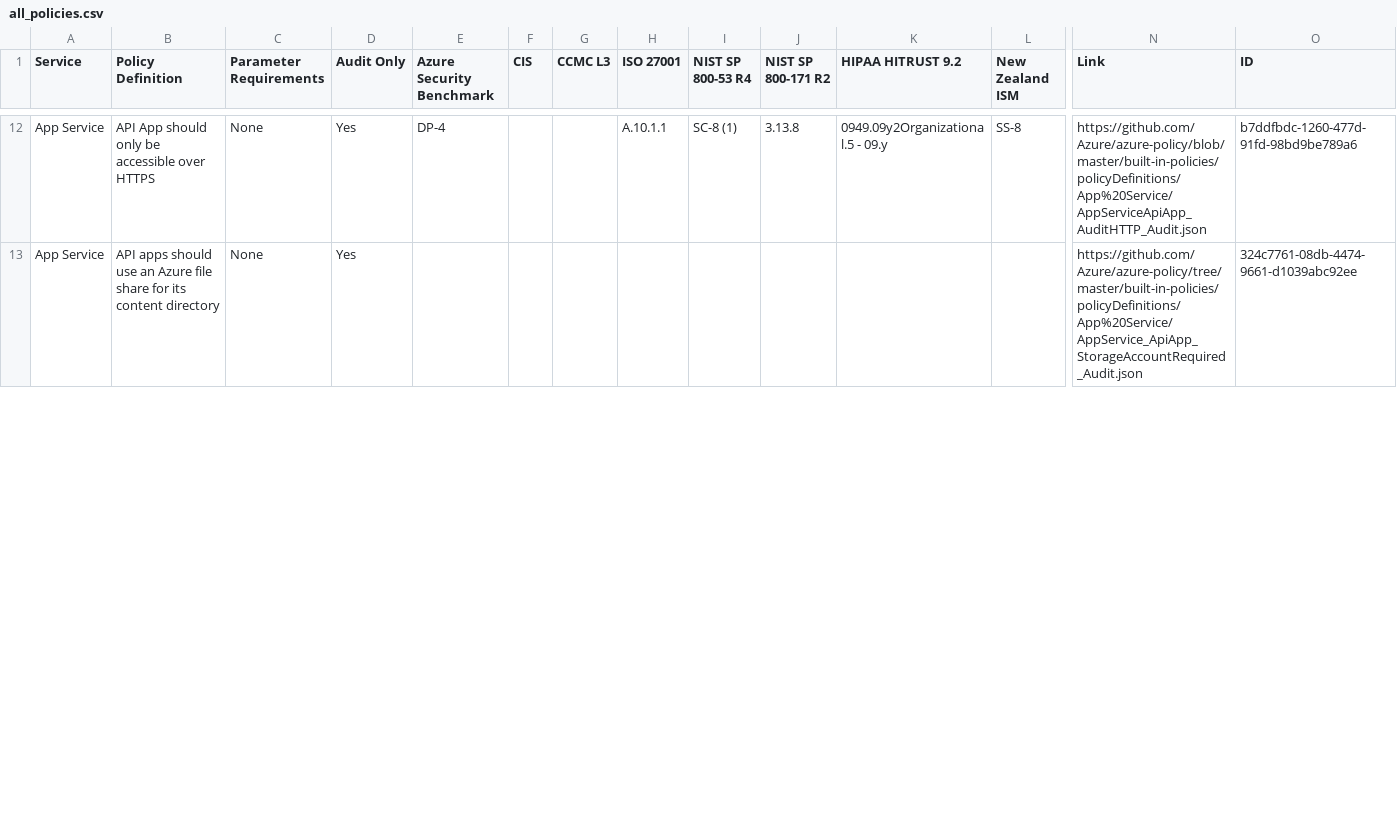
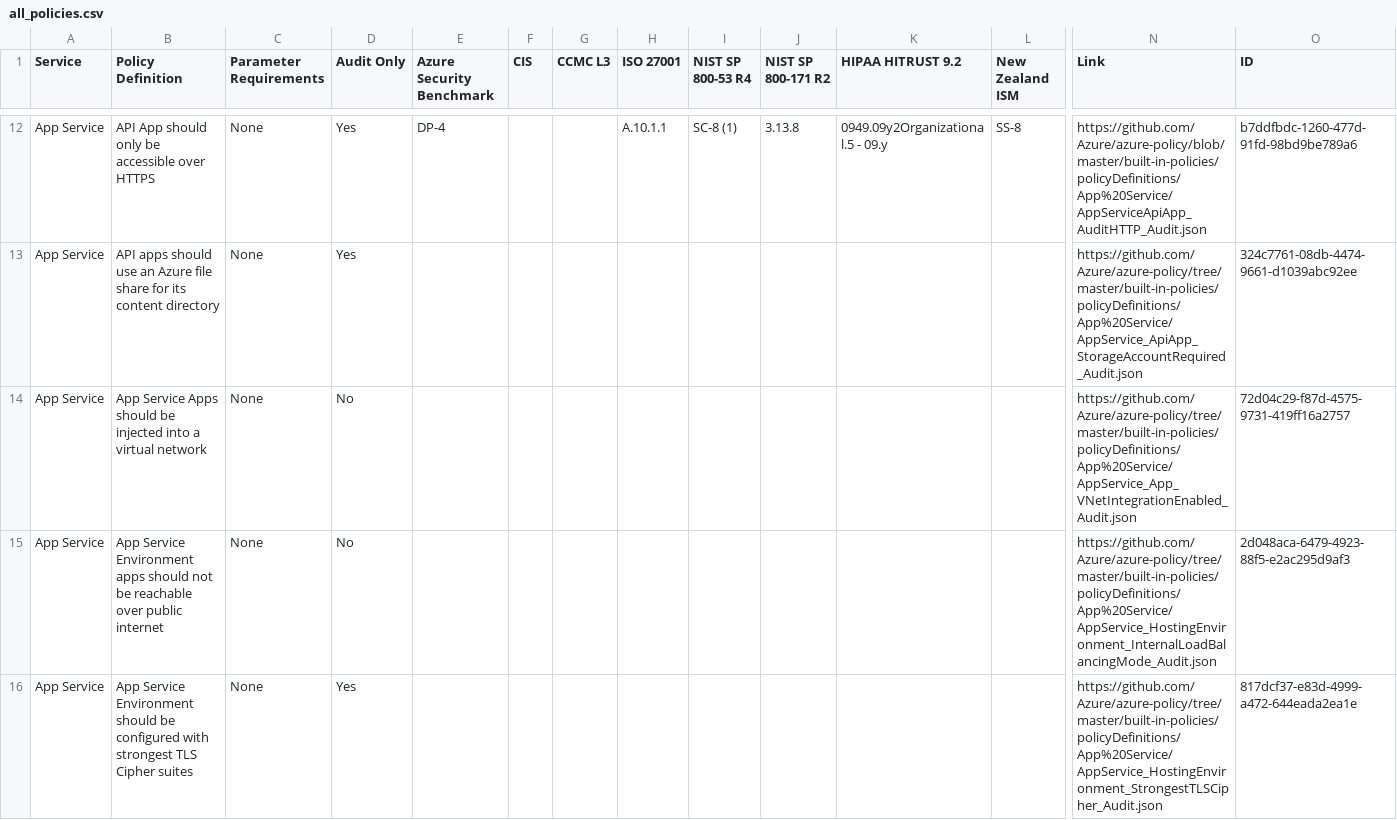
Before and after one commit to salesforce/cloud-guardrails, a CSV file: docs/summaries/all_policies.csv, drawn as a sheet; only a part is shown, gaps mark what is left out; rows hold the shown columns only; the diff covers the shown part only; the diff names each change by its address in the sheet, - before the commit and + after, or states it on an @@ line.

```diff
--- a/docs/summaries/all_policies.csv
+++ b/docs/summaries/all_policies.csv
+row 14: App Service | App Service Apps should be injected into a virtual network | None | No |  |  |  |  |  |  |  |  | https://github.com/Azure/azure-policy/tree/master/built-in-policies/policyDefinitions/App%20Service/AppService_App_VNetIntegrationEnabled_Audit.json | 72d04c29-f87d-4575-9731-419ff16a2757
+row 15: App Service | App Service Environment apps should not be reachable over public internet | None | No |  |  |  |  |  |  |  |  | https://github.com/Azure/azure-policy/tree/master/built-in-policies/policyDefinitions/App%20Service/AppService_HostingEnvironment_InternalLoadBalancingMode_Audit.json | 2d048aca-6479-4923-88f5-e2ac295d9af3
+row 16: App Service | App Service Environment should be configured with strongest TLS Cipher suites | None | Yes |  |  |  |  |  |  |  |  | https://github.com/Azure/azure-policy/tree/master/built-in-policies/policyDefinitions/App%20Service/AppService_HostingEnvironment_StrongestTLSCipher_Audit.json | 817dcf37-e83d-4999-a472-644eada2ea1e
```
Also changed, not shown: 13 added rows, 12 removed rows and 4 edited cells elsewhere in this file, docs/summaries/no-params.csv, docs/summaries/params-optional.csv, 3 other files.
